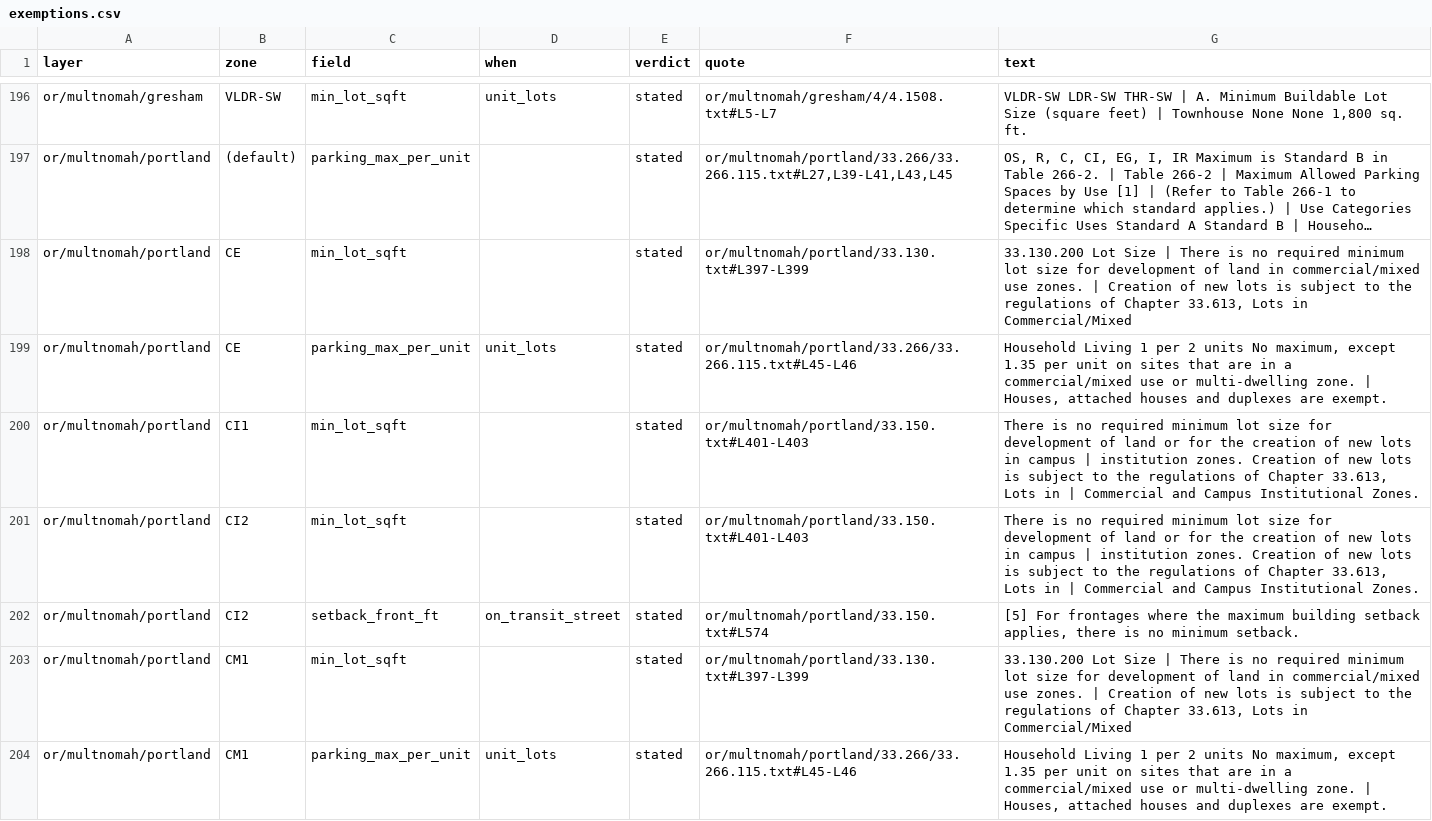
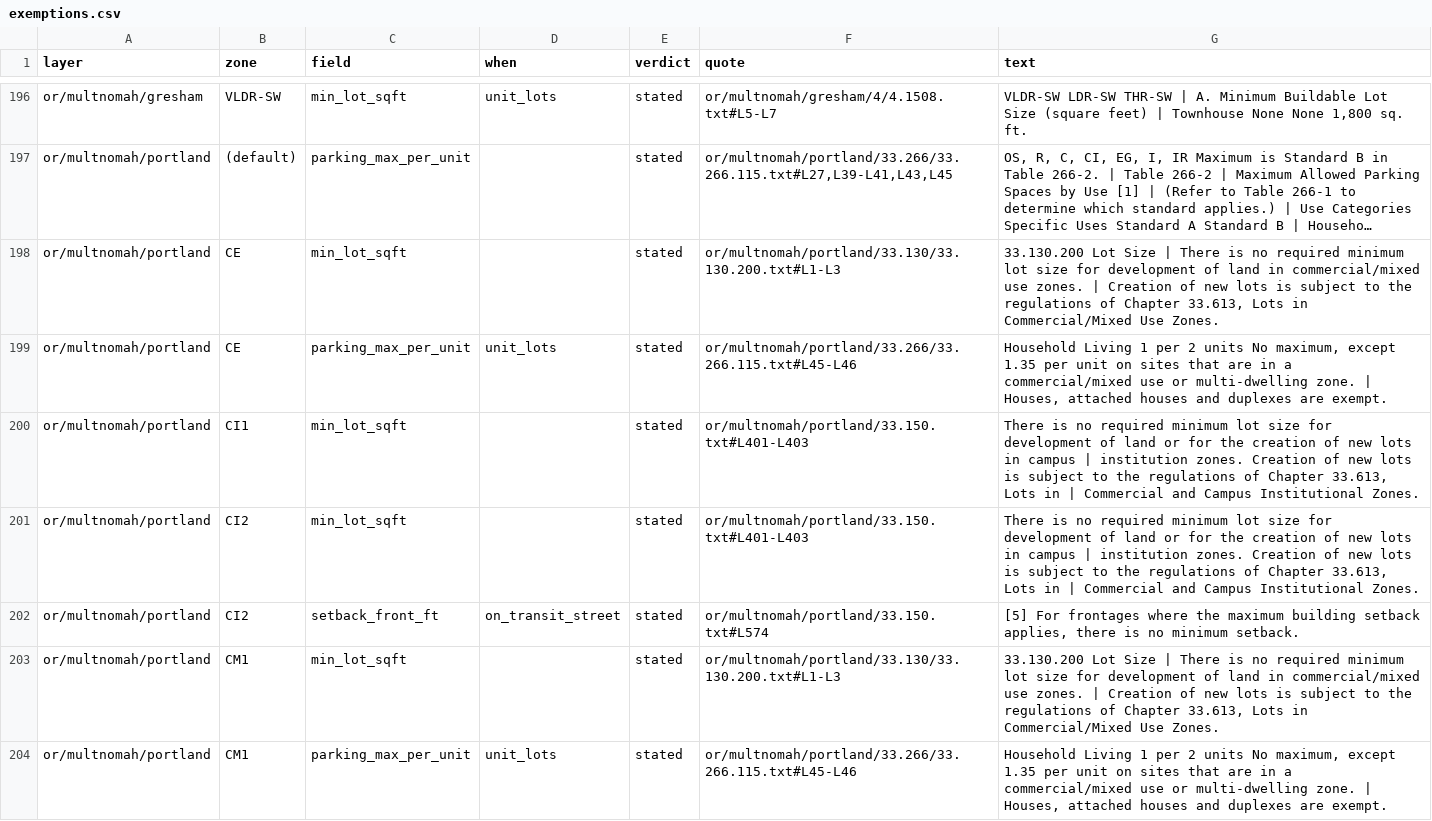
Before and after one commit to hahmlet/vicinitideals, a CSV file: data/flats/exemptions.csv, drawn as a sheet; only a part is shown, gaps mark what is left out; long unchanged cells end in …; the diff covers the shown part only; the diff names each change by its address in the sheet, - before the commit and + after, or states it on an @@ line.

```diff
--- a/data/flats/exemptions.csv
+++ b/data/flats/exemptions.csv
-F198 (quote): or/multnomah/portland/33.130.txt#L397-L399
+F198 (quote): or/multnomah/portland/33.130/33.130.200.txt#L1-L3
-G198 (text): …in Commercial/Mixed
+G198 (text): …in Commercial/Mixed Use Zones.
-F203 (quote): or/multnomah/portland/33.130.txt#L397-L399
+F203 (quote): or/multnomah/portland/33.130/33.130.200.txt#L1-L3
-G203 (text): …in Commercial/Mixed
+G203 (text): …in Commercial/Mixed Use Zones.
```
Also changed, not shown: 73 edited cells elsewhere in this file, data/flats/crossrefs.csv, data/flats/routing.csv, 10 other files.
